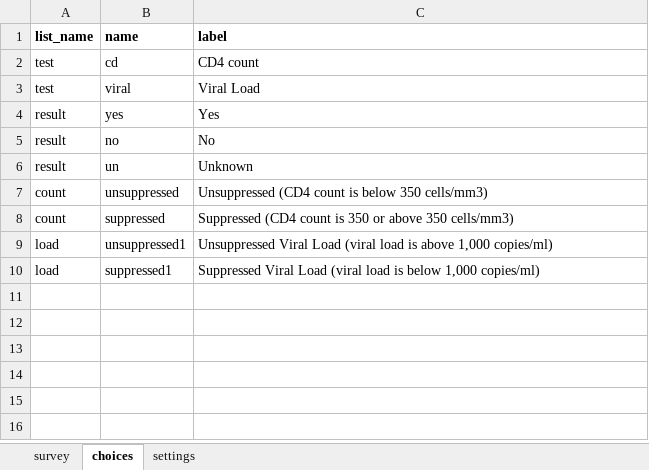
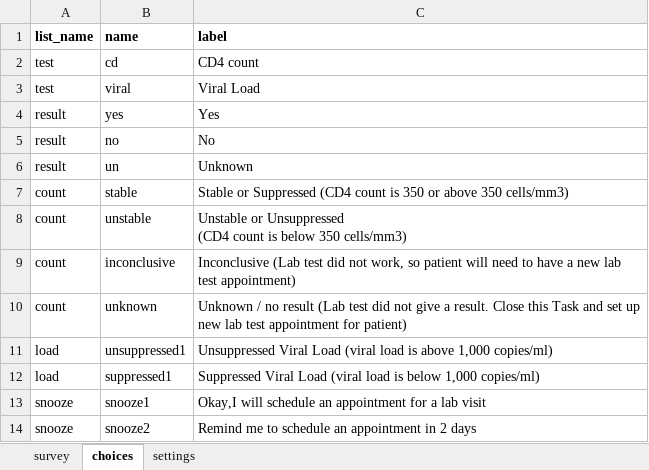
Before and after one commit to gitcliff/mydhi-cht-config, an Excel workbook: config/forms/app/lab.xlsx, sheet choices, drawn as a sheet; values as stored, in another font and other column widths than the file's, no borders; charts and pictures not drawn; removed rows and columns are numbered as before the commit, all else as after; ↵ is a line break in a cell; the diff names each change by its address in the sheet, - before the commit and + after, or states it on an @@ line.

Commit message:
count2:adding CD4 count result in lab test

```diff
--- a/config/forms/app/lab.xlsx (sheet choices)
+++ b/config/forms/app/lab.xlsx (sheet choices)
+row 7: count | stable | Stable or Suppressed (CD4 count is 350 or above 350 cells/mm3)
-B8 (name): unsuppressed
+B8 (name): unstable
-C8 (label): Unsuppressed (CD4…
+C8 (label): Unstable or Unsuppressed ↵ (CD4…
-row 8: count | suppressed | Suppressed (CD4 count is 350 or above 350 cells/mm3)
+row 9: count | inconclusive | Inconclusive (Lab test did not work, so patient will need to have a new lab test appointment)
+row 10: count | unknown | Unknown / no result (Lab test did not give a result. Close this Task and set up new lab test appointment for patient)
+row 13: snooze | snooze1 | Okay,I will schedule an appointment for a lab visit
+row 14: snooze | snooze2 | Remind me to schedule an appointment in 2 days
```
Also changed, not shown: sheet survey, sheet settings, 1 other file.
